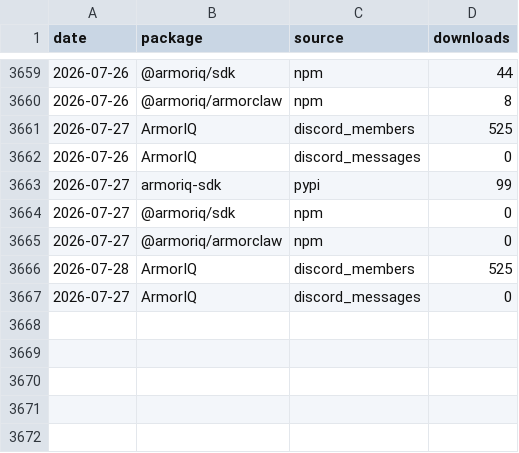
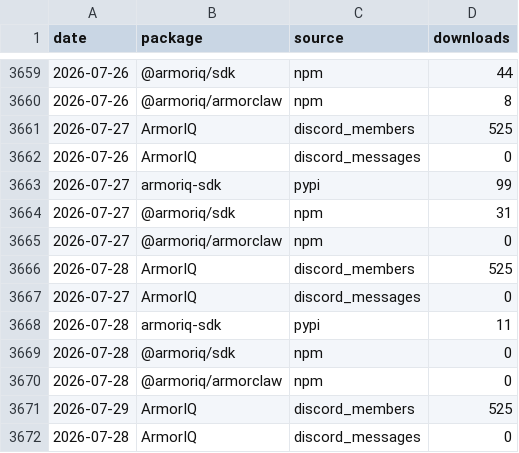
Before and after one commit to armoriq/.github, a CSV file: data/downloads.csv, drawn as a sheet; only a part is shown, gaps mark what is left out.

```diff
--- a/data/downloads.csv
+++ b/data/downloads.csv
@@ -3663,3 +3663,3 @@ date,package,source,downloads
 2026-07-27,armoriq-sdk,pypi,99
-2026-07-27,@armoriq/sdk,npm,0
+2026-07-27,@armoriq/sdk,npm,31
 2026-07-27,@armoriq/armorclaw,npm,0
@@ -3667 +3667,6 @@ date,package,source,downloads
 2026-07-27,ArmorIQ,discord_messages,0
+2026-07-28,armoriq-sdk,pypi,11
+2026-07-28,@armoriq/sdk,npm,0
+2026-07-28,@armoriq/armorclaw,npm,0
+2026-07-29,ArmorIQ,discord_members,525
+2026-07-28,ArmorIQ,discord_messages,0
```
Also changed, not shown: 30 other files.
